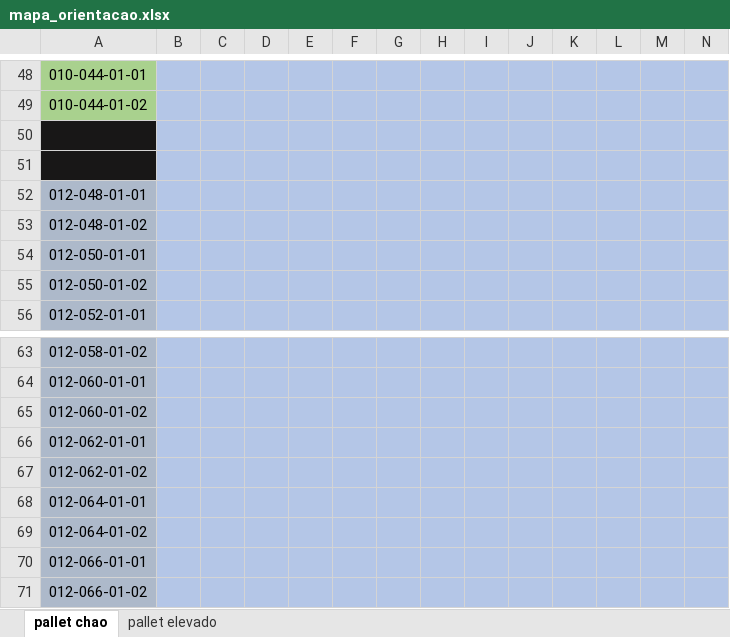
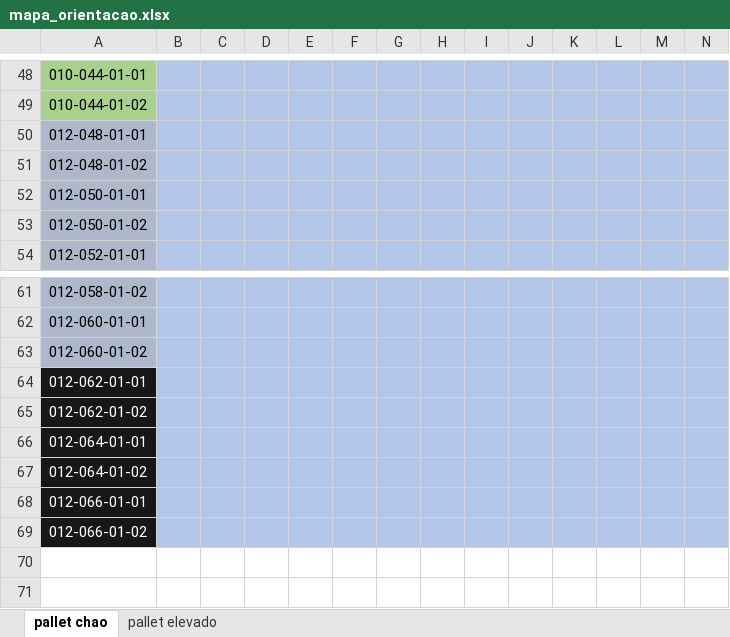
Before and after one commit to renandelamorena/Projeto_Curva_ABC, an Excel workbook: mapa_estoque/mapa_orientacao.xlsx, sheet pallet chao, drawn as a sheet; only a part is shown, gaps mark what is left out; values as stored, in another font and other column widths than the file's, no borders; removed rows and columns are numbered as before the commit, all else as after; the diff names each change by its address in the sheet, - before the commit and + after, or states it on an @@ line.

Commit message:
ajustando mapa

```diff
--- a/mapa_estoque/mapa_orientacao.xlsx (sheet pallet chao)
+++ b/mapa_estoque/mapa_orientacao.xlsx (sheet pallet chao)
-row 50: (empty)
-row 51: (empty)
@@ A64:A69 fill: #ADB9CA → #181717, text colour: black → #FFFFFF @@
```
Also changed, not shown: sheet pallet elevado.
